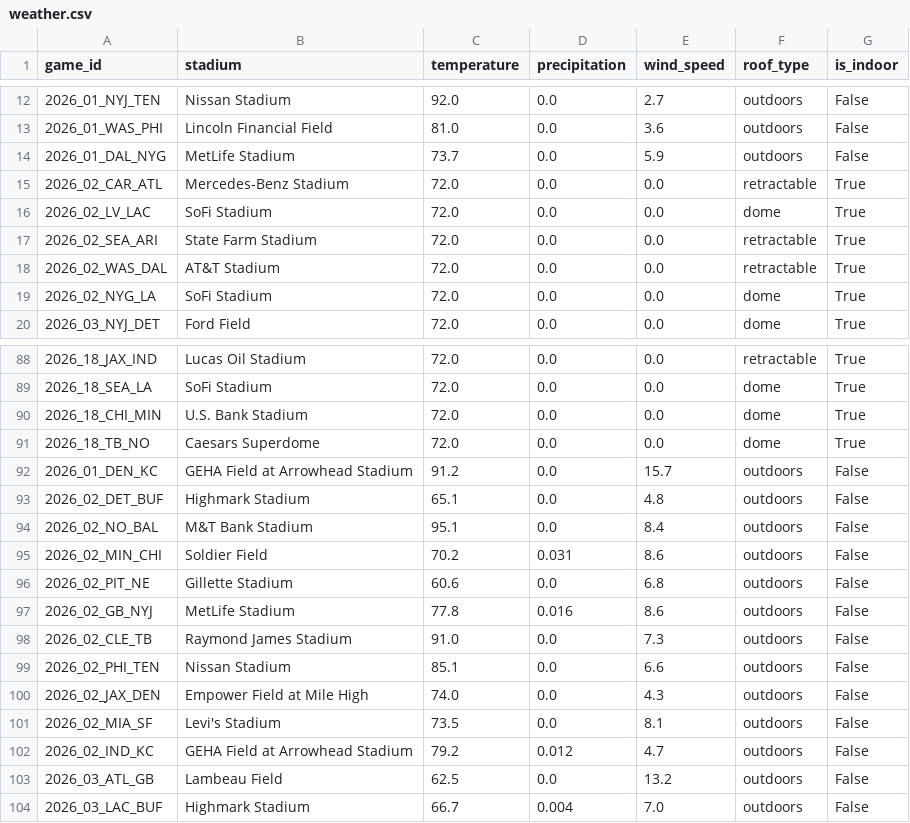
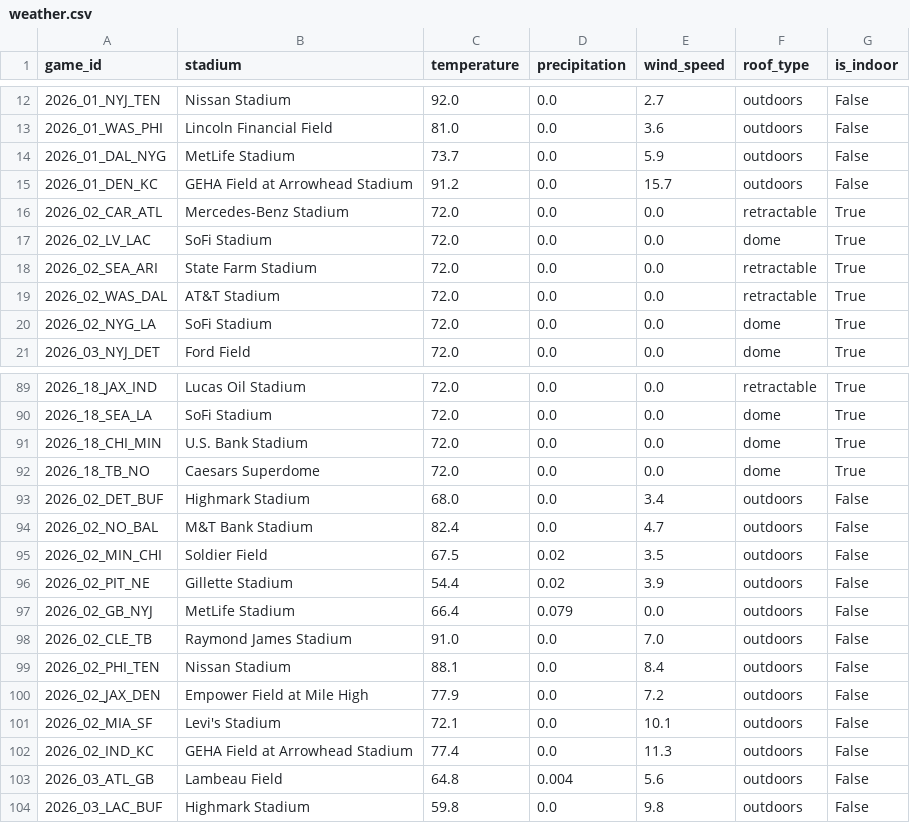
Before and after one commit to vladk-III/NFL-Football, a CSV file: data/weather.csv, drawn as a sheet; only a part is shown, gaps mark what is left out; the diff covers the shown part only.

```diff
--- a/data/weather.csv
+++ b/data/weather.csv
@@ -14,2 +14,3 @@ game_id,stadium,temperature,precipitation,wind_speed,roof_type,is_indoor
 2026_01_DAL_NYG,MetLife Stadium,73.7,0.0,5.9,outdoors,False
+2026_01_DEN_KC,GEHA Field at Arrowhead Stadium,91.2,0.0,15.7,outdoors,False
 2026_02_CAR_ATL,Mercedes-Benz Stadium,72.0,0.0,0.0,retractable,True
@@ -91,14 +92,13 @@ game_id,stadium,temperature,precipitation,wind_speed,roof_type,is_indoor
 2026_18_TB_NO,Caesars Superdome,72.0,0.0,0.0,dome,True
-2026_01_DEN_KC,GEHA Field at Arrowhead Stadium,91.2,0.0,15.7,outdoors,False
-2026_02_DET_BUF,Highmark Stadium,65.1,0.0,4.8,outdoors,False
-2026_02_NO_BAL,M&T Bank Stadium,95.1,0.0,8.4,outdoors,False
-2026_02_MIN_CHI,Soldier Field,70.2,0.031,8.6,outdoors,False
-2026_02_PIT_NE,Gillette Stadium,60.6,0.0,6.8,outdoors,False
-2026_02_GB_NYJ,MetLife Stadium,77.8,0.016,8.6,outdoors,False
-2026_02_CLE_TB,Raymond James Stadium,91.0,0.0,7.3,outdoors,False
-2026_02_PHI_TEN,Nissan Stadium,85.1,0.0,6.6,outdoors,False
-2026_02_JAX_DEN,Empower Field at Mile High,74.0,0.0,4.3,outdoors,False
-2026_02_MIA_SF,Levi's Stadium,73.5,0.0,8.1,outdoors,False
-2026_02_IND_KC,GEHA Field at Arrowhead Stadium,79.2,0.012,4.7,outdoors,False
-2026_03_ATL_GB,Lambeau Field,62.5,0.0,13.2,outdoors,False
-2026_03_LAC_BUF,Highmark Stadium,66.7,0.004,7.0,outdoors,False
+2026_02_DET_BUF,Highmark Stadium,68.0,0.0,3.4,outdoors,False
+2026_02_NO_BAL,M&T Bank Stadium,82.4,0.0,4.7,outdoors,False
+2026_02_MIN_CHI,Soldier Field,67.5,0.02,3.5,outdoors,False
+2026_02_PIT_NE,Gillette Stadium,54.4,0.02,3.9,outdoors,False
+2026_02_GB_NYJ,MetLife Stadium,66.4,0.079,0.0,outdoors,False
+2026_02_CLE_TB,Raymond James Stadium,91.0,0.0,7.0,outdoors,False
+2026_02_PHI_TEN,Nissan Stadium,88.1,0.0,8.4,outdoors,False
+2026_02_JAX_DEN,Empower Field at Mile High,77.9,0.0,7.2,outdoors,False
+2026_02_MIA_SF,Levi's Stadium,72.1,0.0,10.1,outdoors,False
+2026_02_IND_KC,GEHA Field at Arrowhead Stadium,77.4,0.0,11.3,outdoors,False
+2026_03_ATL_GB,Lambeau Field,64.8,0.004,5.6,outdoors,False
+2026_03_LAC_BUF,Highmark Stadium,59.8,0.0,9.8,outdoors,False
```
Also changed, not shown: 23 edited cells elsewhere in this file, data/games.csv.
